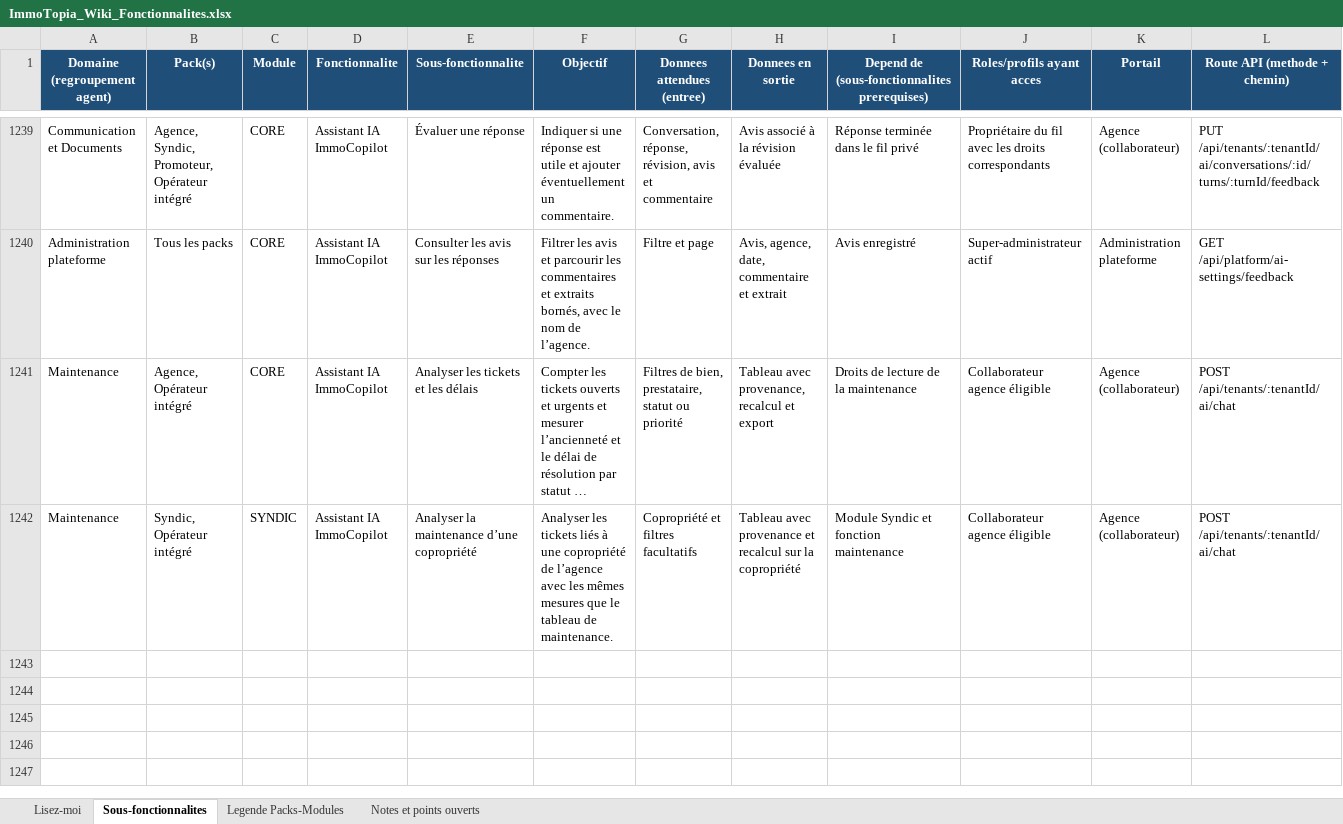
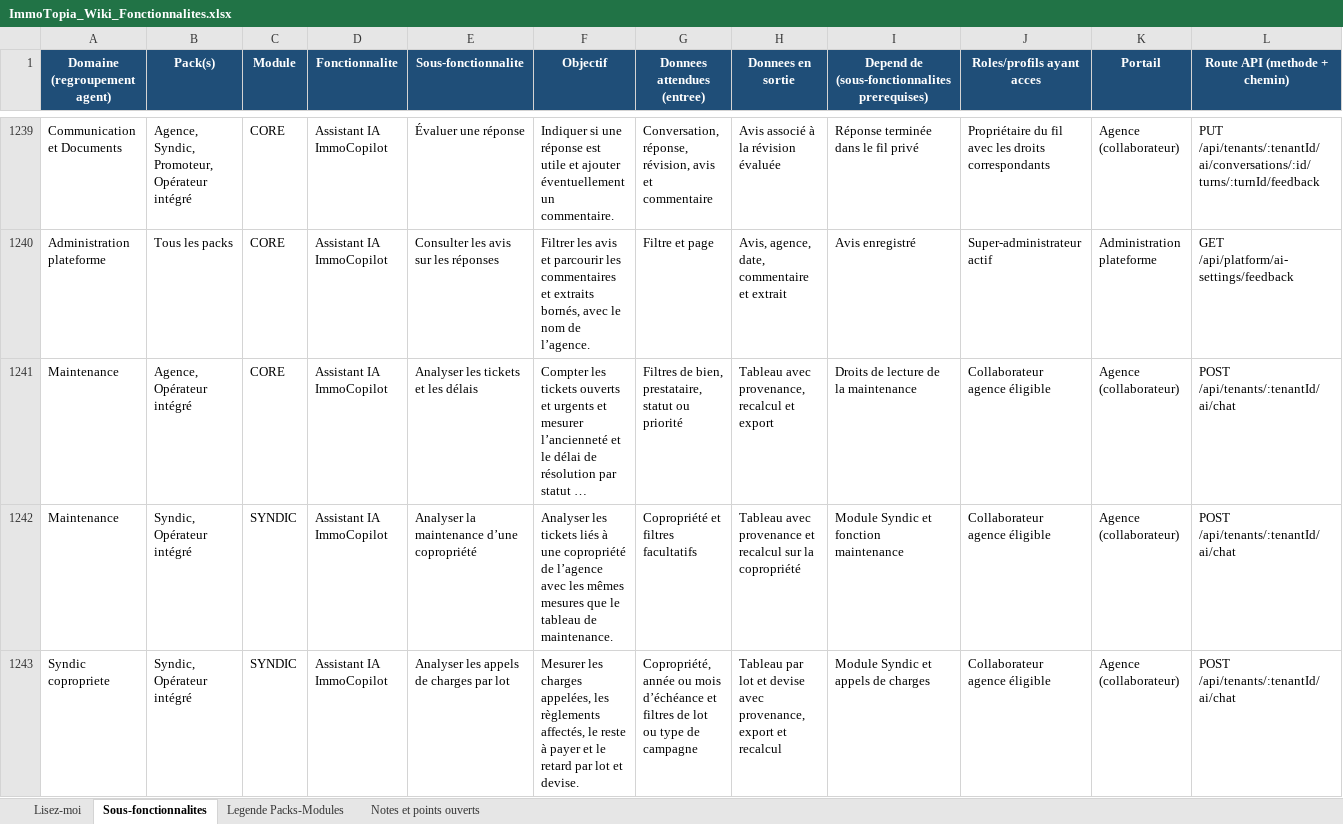
Before and after one commit to bkourouma/immotopia, an Excel workbook: docs/fonctionnalites/ImmoTopia_Wiki_Fonctionnalites.xlsx, sheet Sous-fonctionnalites, drawn as a sheet; only a part is shown, gaps mark what is left out; long unchanged cells end in …; values as stored, in another font and other column widths than the file's, no borders; table styles not drawn; rows hold the shown columns only; the diff names each change by its address in the sheet, - before the commit and + after, or states it on an @@ line.

Commit message:
feat(assistant): analyser les charges de copropriété

```diff
--- a/docs/fonctionnalites/ImmoTopia_Wiki_Fonctionnalites.xlsx (sheet Sous-fonctionnalites)
+++ b/docs/fonctionnalites/ImmoTopia_Wiki_Fonctionnalites.xlsx (sheet Sous-fonctionnalites)
+row 1243: Syndic copropriete | Syndic, Opérateur intégré | SYNDIC | Assistant IA ImmoCopilot | Analyser les appels de charges par lot | Mesurer les charges appelées, les règlements affectés, le reste à payer et le retard par lot et devise. | Copropriété, année ou mois d’échéance et filtres de lot ou type de campagne | Tableau par lot et devise avec provenance, export et recalcul | Module Syndic et appels de charges | Collaborateur agence éligible | Agence (collaborateur) | POST /api/tenants/:tenantId/ai/chat
```
Also changed, not shown: 16 other files.
